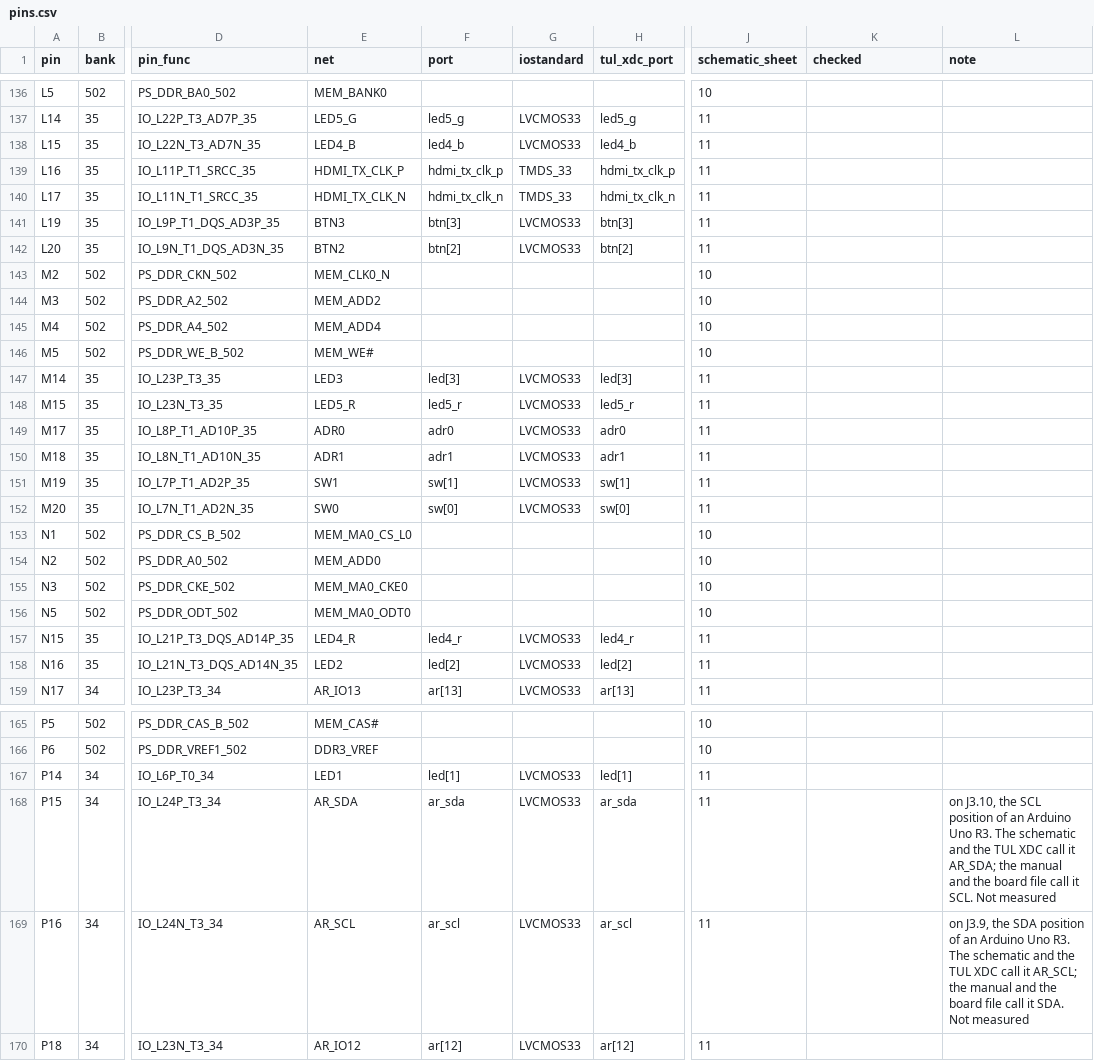
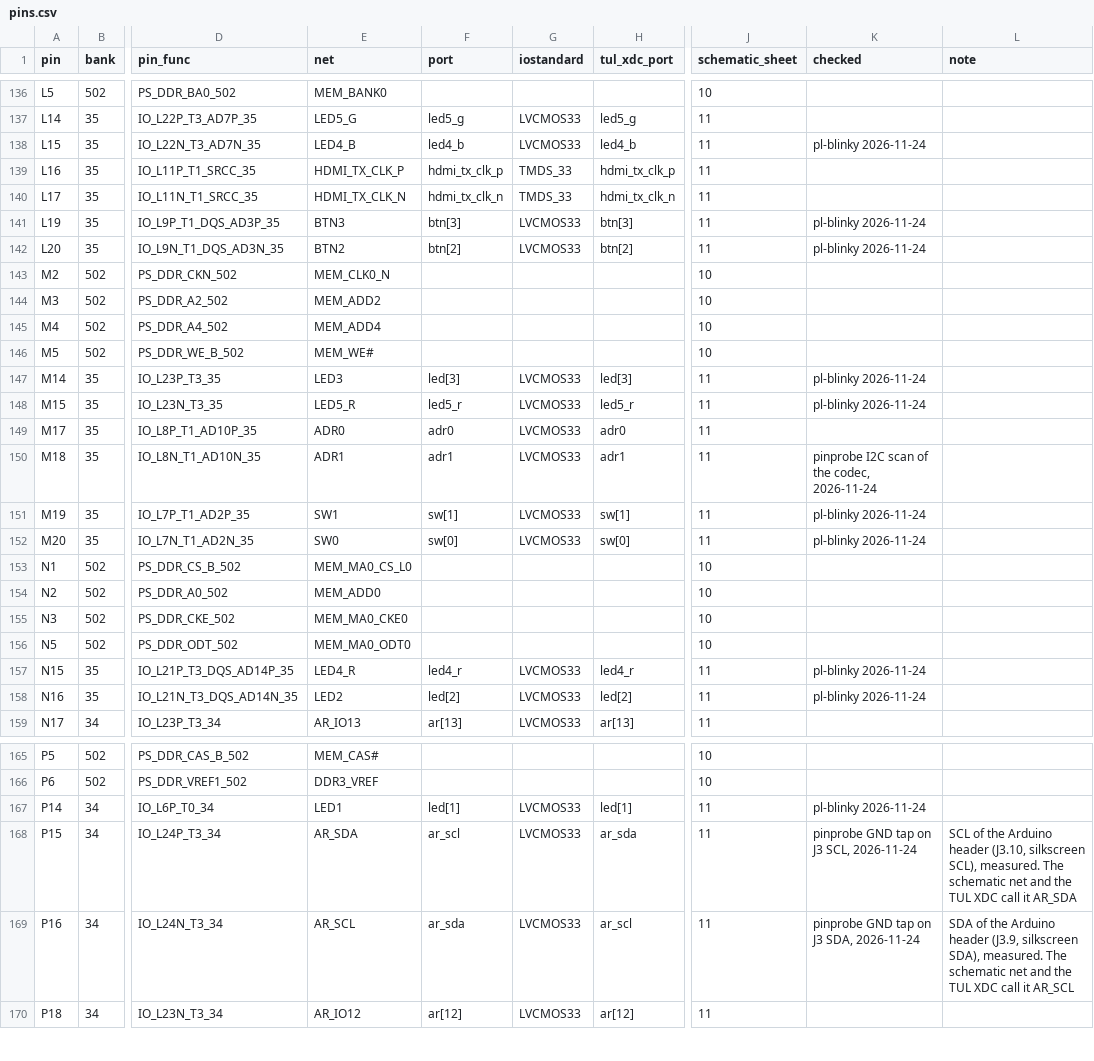
Before and after one commit to NeoChen1024/PYNQ-Z2, a CSV file: pins.csv, drawn as a sheet; only a part is shown, gaps mark what is left out; the diff covers the shown part only; the diff names each change by its address in the sheet, - before the commit and + after, or states it on an @@ line.

```diff
--- a/pins.csv
+++ b/pins.csv
-K138 (checked): (empty)
+K138 (checked): pl-blinky 2026-11-24
-K141:K142 (checked): (empty)
+K141:K142 (checked): pl-blinky 2026-11-24
-K147:K148 (checked): (empty)
+K147:K148 (checked): pl-blinky 2026-11-24
-K150 (checked): (empty)
+K150 (checked): pinprobe I2C scan of the codec, 2026-11-24
-K151:K152 (checked): (empty)
+K151:K152 (checked): pl-blinky 2026-11-24
-K157:K158 (checked): (empty)
+K157:K158 (checked): pl-blinky 2026-11-24
-K167 (checked): (empty)
+K167 (checked): pl-blinky 2026-11-24
-F168 (port): ar_sda
+F168 (port): ar_scl
-K168 (checked): (empty)
+K168 (checked): pinprobe GND tap on J3 SCL, 2026-11-24
-L168 (note): on J3.10, the SCL position of an Arduino Uno R3. The schematic and the TUL XDC call it AR_SDA; the manual and the board file call it SCL. Not measured
+L168 (note): SCL of the Arduino header (J3.10, silkscreen SCL), measured. The schematic net and the TUL XDC call it AR_SDA
-F169 (port): ar_scl
+F169 (port): ar_sda
-K169 (checked): (empty)
+K169 (checked): pinprobe GND tap on J3 SDA, 2026-11-24
-L169 (note): on J3.9, the SDA position of an Arduino Uno R3. The schematic and the TUL XDC call it AR_SCL; the manual and the board file call it SDA. Not measured
+L169 (note): SDA of the Arduino header (J3.9, silkscreen SDA), measured. The schematic net and the TUL XDC call it AR_SCL
```
Also changed, not shown: 23 edited cells elsewhere in this file, 6 other files.
